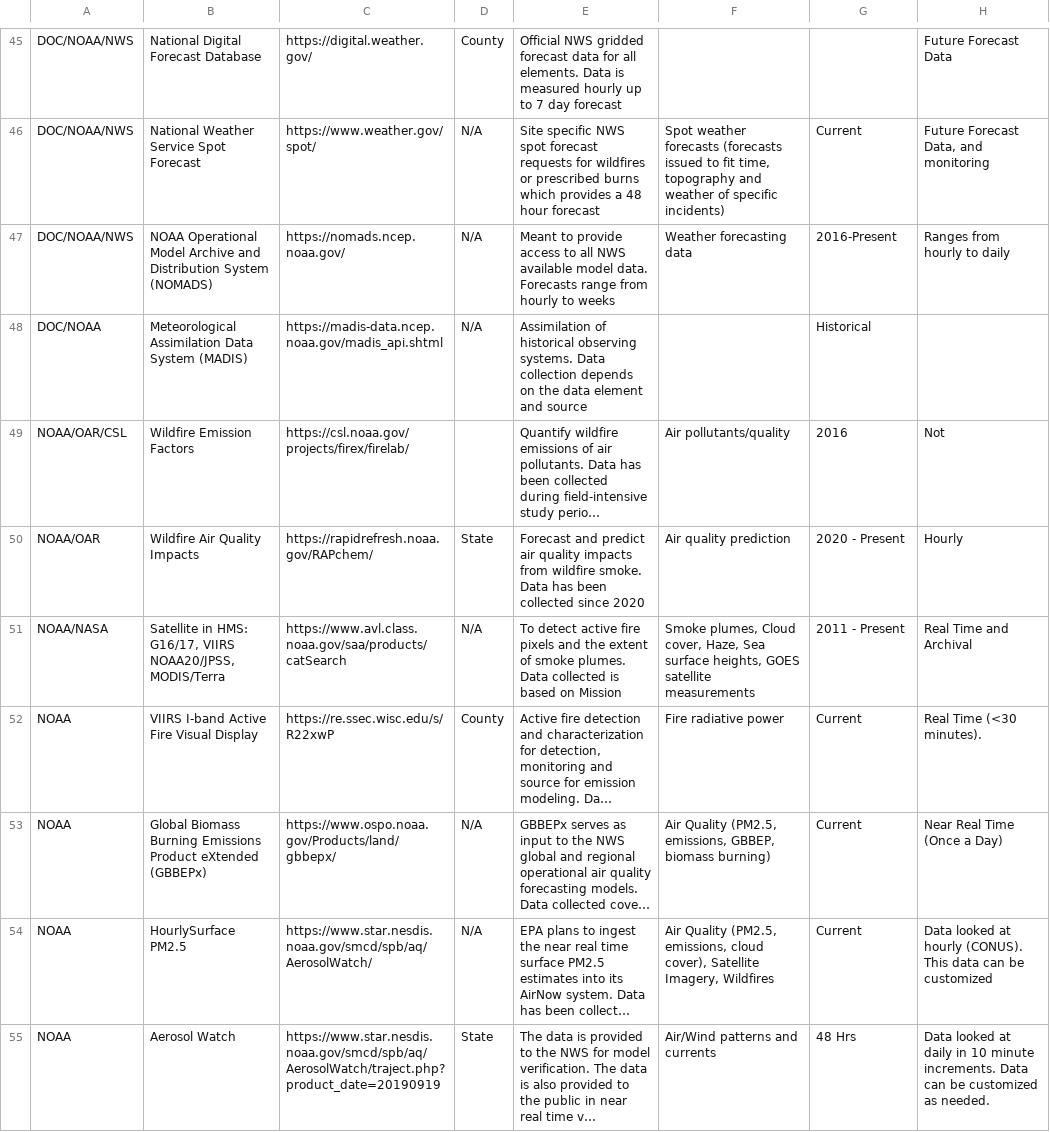
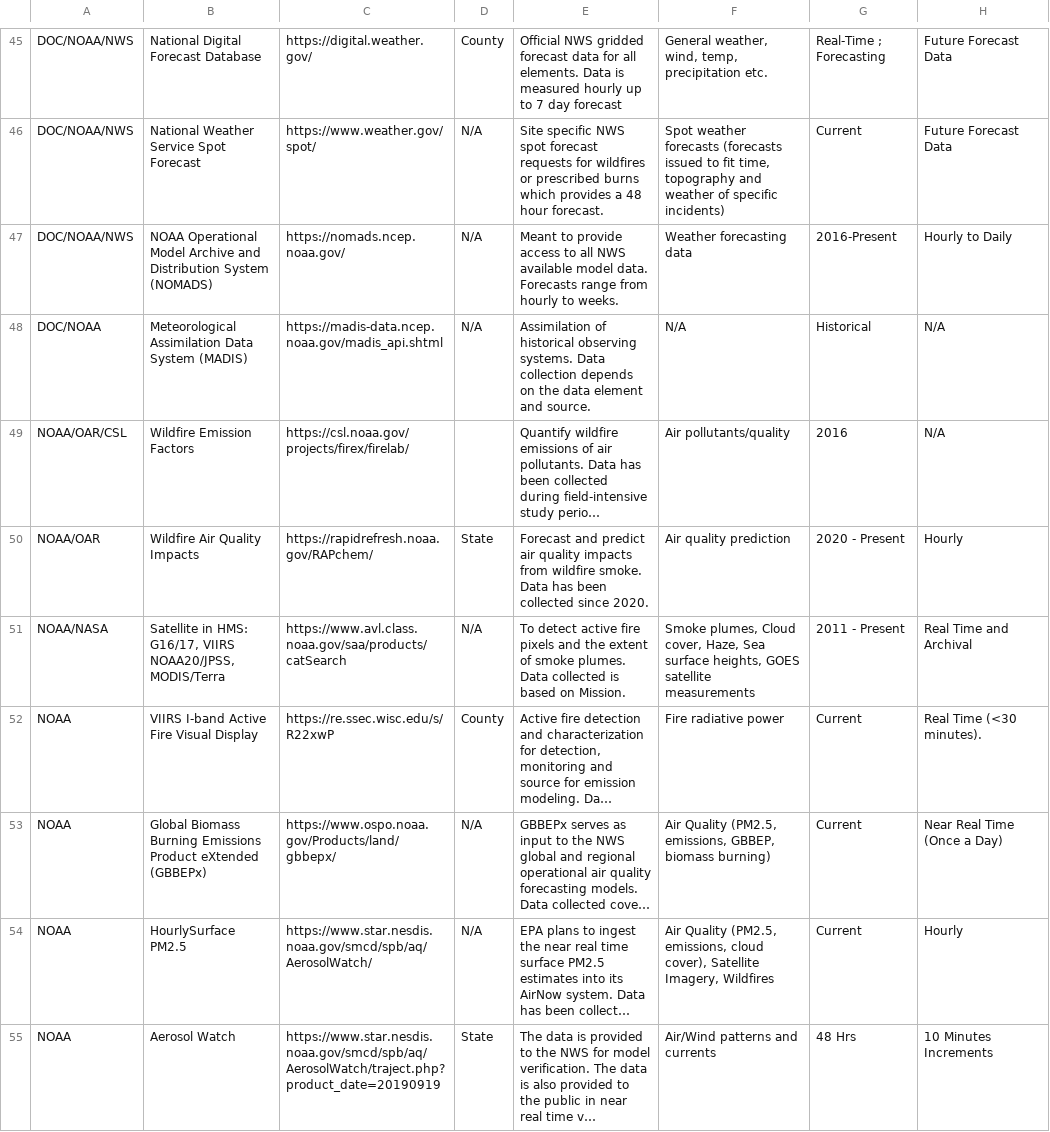
Before and after one commit to dmscott11/SDR_DataStreams, a CSV file: data/data_streams_V5.csv, drawn as a sheet; only a part is shown, gaps mark what is left out; long unchanged cells end in …; the diff covers the shown part only; the diff names each change by its address in the sheet, - before the commit and + after, or states it on an @@ line.

Commit message:
edits to data file and html file

```diff
--- a/data/data_streams_V5.csv
+++ b/data/data_streams_V5.csv
-F45: (empty)
+F45: General weather, wind, temp, precipitation etc.
-G45: (empty)
+G45: Real-Time ; Forecasting
-E46: …48 hour forecast
+E46: …48 hour forecast.
-H46: Future Forecast Data, and monitoring
+H46: Future Forecast Data
-E47: …hourly to weeks
+E47: …hourly to weeks.
-H47: Ranges from hourly to daily
+H47: Hourly to Daily
-E48: …element and source
+E48: …element and source.
-F48: (empty)
+F48: N/A
-H48: (empty)
+H48: N/A
-H49: Not
+H49: N/A
-E50: …collected since 2020
+E50: …collected since 2020.
-E51: …based on Mission
+E51: …based on Mission.
-H54: Data looked at hourly (CONUS). This data can be customized
+H54: Hourly
-H55: Data looked at daily in 10 minute increments. Data can be customized as needed.
+H55: 10 Minutes Increments
```
Also changed, not shown: 109 edited cells elsewhere in this file, 5 other files.
